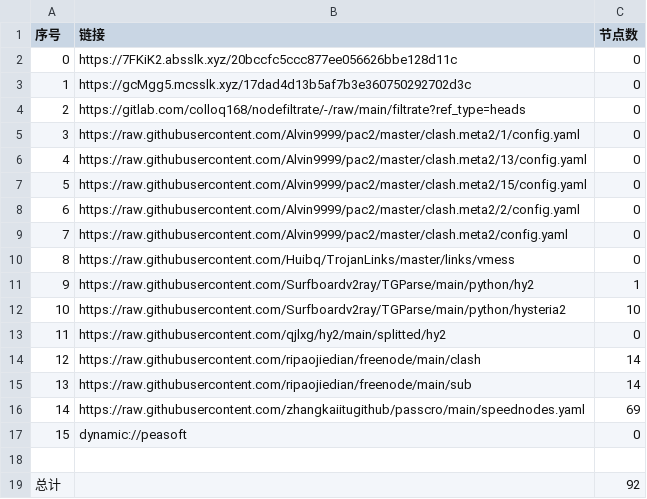
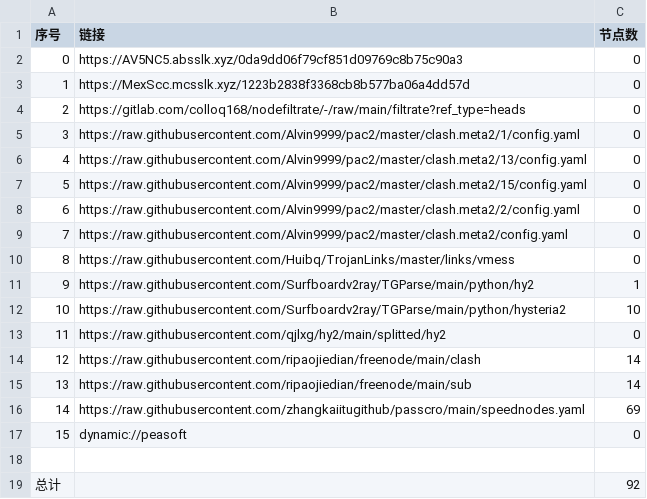
Before and after one commit to haygcao/NoMoreWalls, a CSV file: list_result.csv, drawn as a sheet.

```diff
--- a/list_result.csv
+++ b/list_result.csv
@@ -1,4 +1,4 @@
 序号,链接,节点数
-0,https://7FKiK2.absslk.xyz/20bccfc5ccc877ee056626bbe128d11c,0
-1,https://gcMgg5.mcsslk.xyz/17dad4d13b5af7b3e360750292702d3c,0
+0,https://AV5NC5.absslk.xyz/0da9dd06f79cf851d09769c8b75c90a3,0
+1,https://MexScc.mcsslk.xyz/1223b2838f3368cb8b577ba06a4dd57d,0
 2,https://gitlab.com/colloq168/nodefiltrate/-/raw/main/filtrate?ref_type=heads,0
```
Also changed, not shown: 3 other files.
